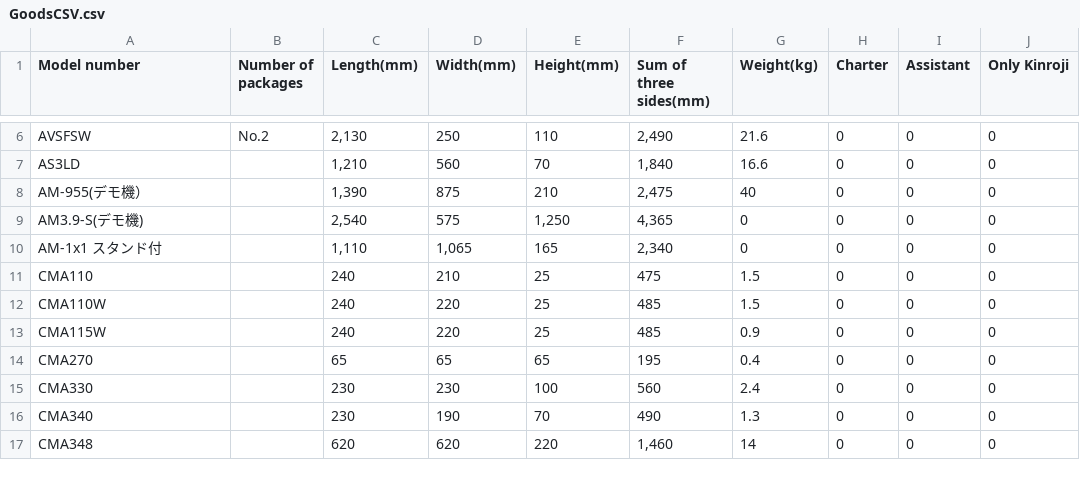
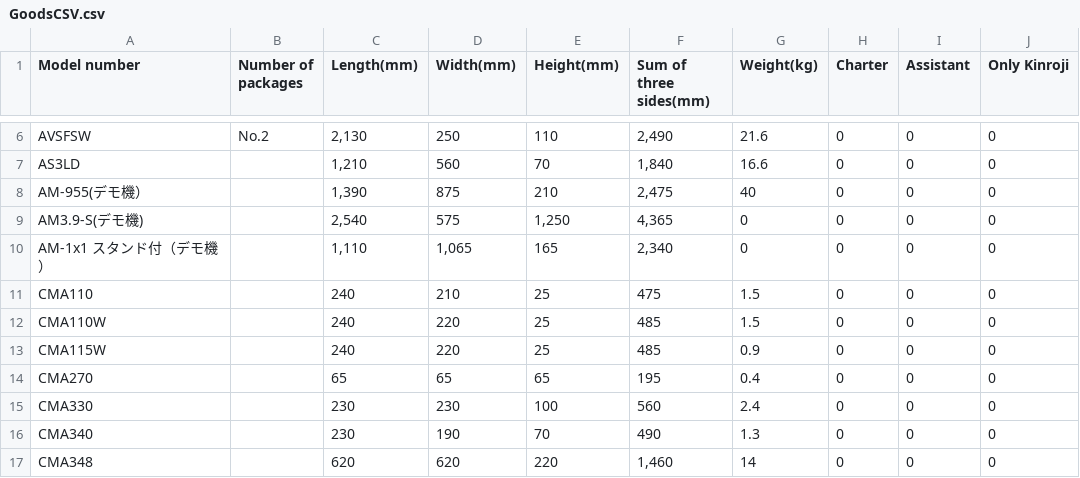
Before and after one commit to a09026249680-dev/fee-calculator, a CSV file: GoodsCSV.csv, drawn as a sheet; only a part is shown, gaps mark what is left out.

Commit message:
Update GoodsCSV.csv

```diff
--- a/GoodsCSV.csv
+++ b/GoodsCSV.csv
@@ -9,3 +9,3 @@ AM-955(デモ機）,,"1,390",875,210,"2,475",40,0,0,0
 AM3.9-S(デモ機),,"2,540",575,"1,250","4,365",0,0,0,0
-AM-1x1 スタンド付,,"1,110","1,065",165,"2,340",0,0,0,0
+AM-1x1 スタンド付（デモ機）,,"1,110","1,065",165,"2,340",0,0,0,0
 CMA110,,240,210,25,475,1.5,0,0,0
```
